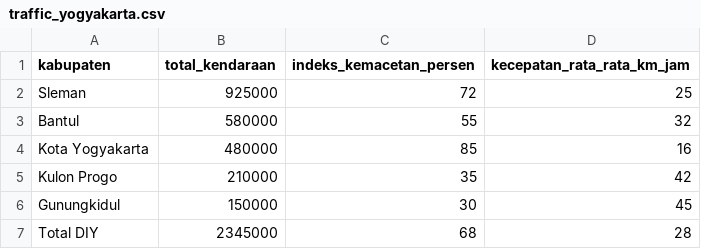
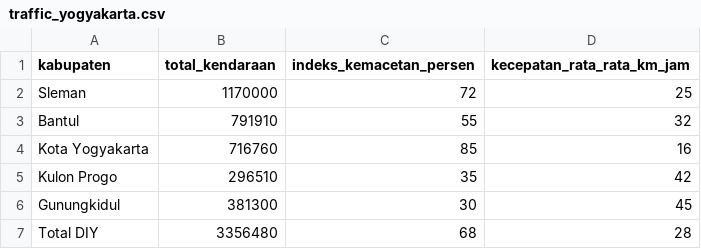
Before and after one commit to Emzyjeppp/pjbl-visdata-dashboard, a CSV file: traffic_yogyakarta.csv, drawn as a sheet.

```diff
--- a/traffic_yogyakarta.csv
+++ b/traffic_yogyakarta.csv
@@ -1,7 +1,7 @@
 kabupaten,total_kendaraan,indeks_kemacetan_persen,kecepatan_rata_rata_km_jam
-Sleman,925000,72,25
-Bantul,580000,55,32
-Kota Yogyakarta,480000,85,16
-Kulon Progo,210000,35,42
-Gunungkidul,150000,30,45
-Total DIY,2345000,68,28
+Sleman,1170000,72,25
+Bantul,791910,55,32
+Kota Yogyakarta,716760,85,16
+Kulon Progo,296510,35,42
+Gunungkidul,381300,30,45
+Total DIY,3356480,68,28
```
Also changed, not shown: transjogja_yogyakarta.csv, 1 other file.
